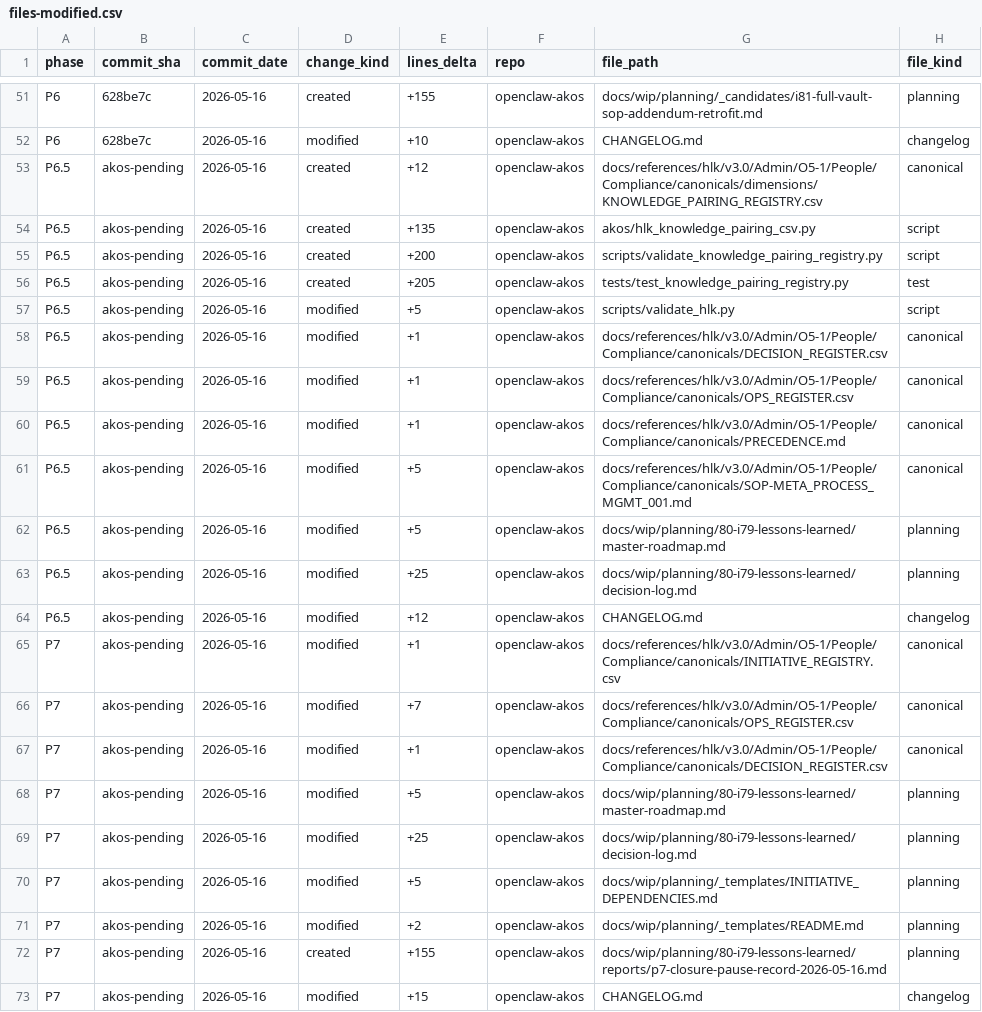
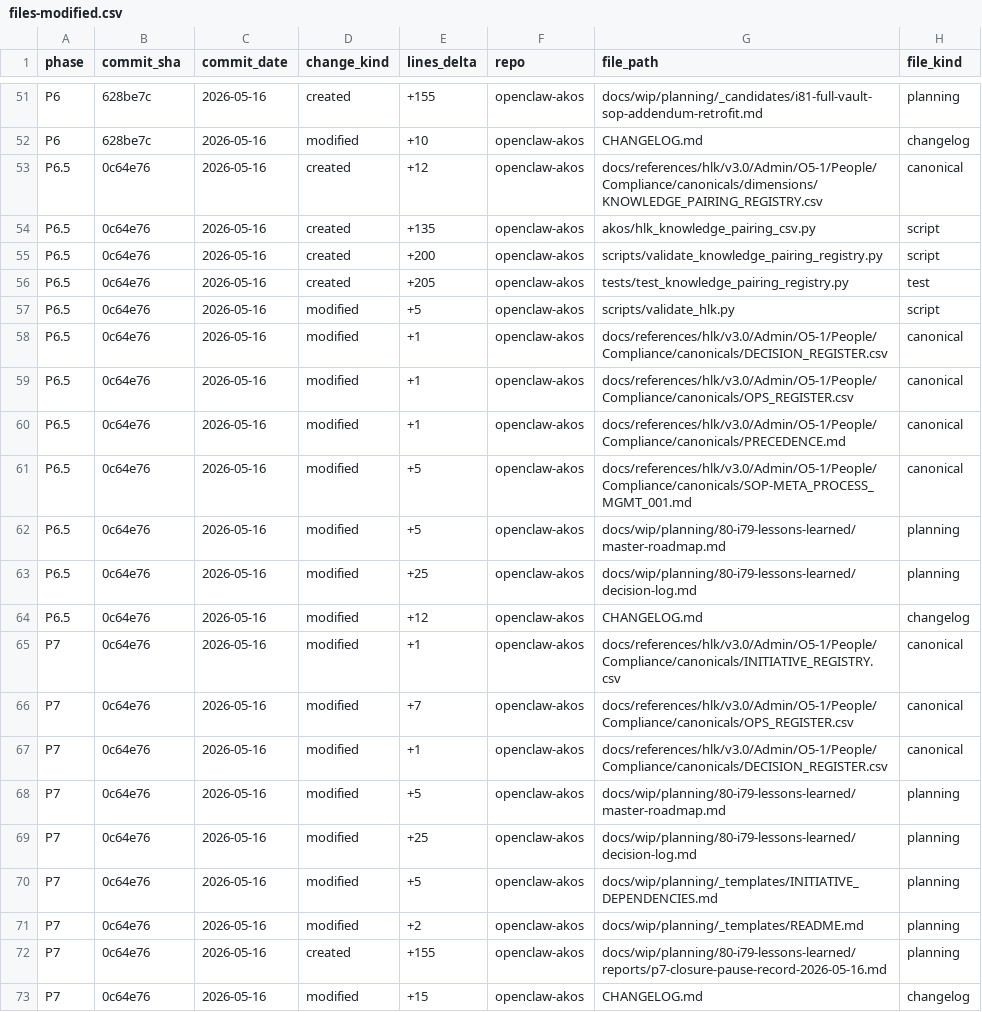
Before and after one commit to FraysaXII/openclaw-akos, a CSV file: docs/wip/planning/80-i79-lessons-learned/files-modified.csv, drawn as a sheet; only a part is shown, gaps mark what is left out; the diff names each change by its address in the sheet, - before the commit and + after, or states it on an @@ line.

Commit message:
chore(I80): backfill 0c64e76 SHA into files-modified.csv (P6.5 + P7 closure rows)

```diff
--- a/docs/wip/planning/80-i79-lessons-learned/files-modified.csv
+++ b/docs/wip/planning/80-i79-lessons-learned/files-modified.csv
-B53:B73 (commit_sha): akos-pending
+B53:B73 (commit_sha): 0c64e76
```
